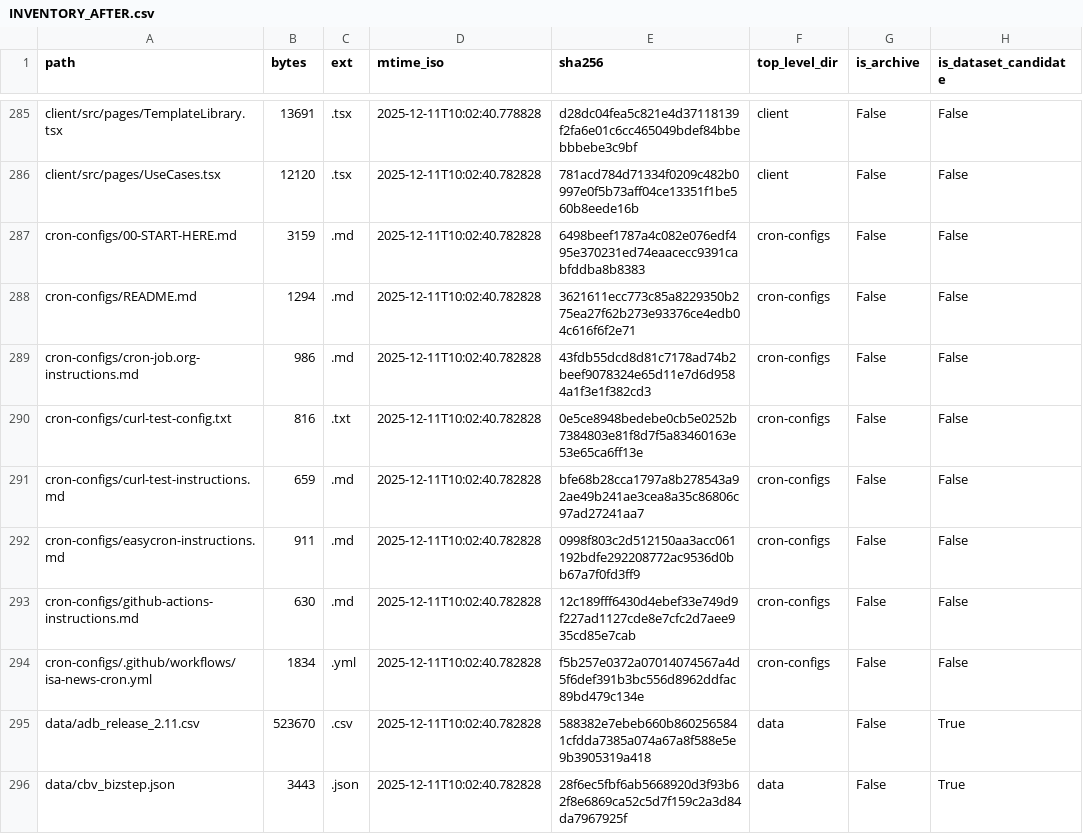
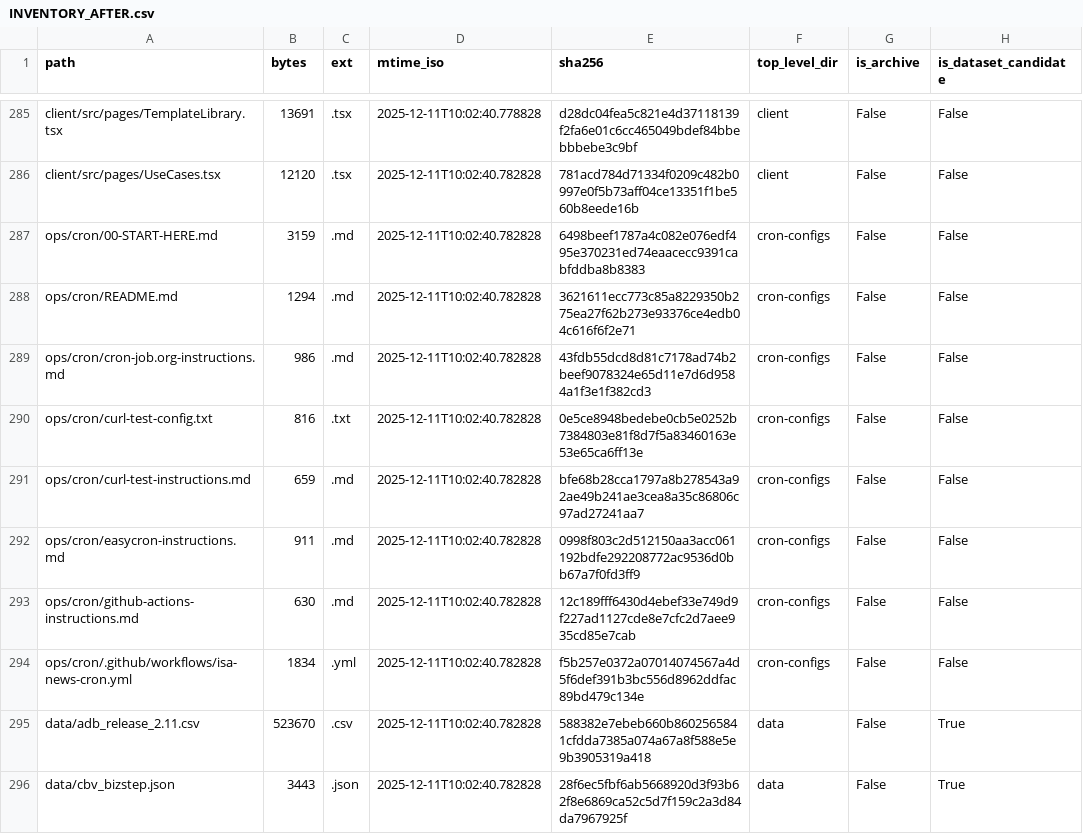
Before and after one commit to GS1Ned/isa_web_clean, a CSV file: docs/INVENTORY_AFTER.csv, drawn as a sheet; only a part is shown, gaps mark what is left out.

Commit message:
chore(ops): move cron-configs into ops/cron and converge configs into config

```diff
--- a/docs/INVENTORY_AFTER.csv
+++ b/docs/INVENTORY_AFTER.csv
@@ -286,10 +286,10 @@ client/src/pages/TemplateLibrary.tsx,13691,.tsx,2025-12-11T10:02:40.778828,d28dc
 client/src/pages/UseCases.tsx,12120,.tsx,2025-12-11T10:02:40.782828,781acd784d71334f0209c482b0997e0f5b73aff04ce13351f1be560b8eede16b,client,False,False
-cron-configs/00-START-HERE.md,3159,.md,2025-12-11T10:02:40.782828,6498beef1787a4c082e076edf495e370231ed74eaacecc9391cabfddba8b8383,cron-configs,False,False
-cron-configs/README.md,1294,.md,2025-12-11T10:02:40.782828,3621611ecc773c85a8229350b275ea27f62b273e93376ce4edb04c616f6f2e71,cron-configs,False,False
-cron-configs/cron-job.org-instructions.md,986,.md,2025-12-11T10:02:40.782828,43fdb55dcd8d81c7178ad74b2beef9078324e65d11e7d6d9584a1f3e1f382cd3,cron-configs,False,False
-cron-configs/curl-test-config.txt,816,.txt,2025-12-11T10:02:40.782828,0e5ce8948bedebe0cb5e0252b7384803e81f8d7f5a83460163e53e65ca6ff13e,cron-configs,False,False
-cron-configs/curl-test-instructions.md,659,.md,2025-12-11T10:02:40.782828,bfe68b28cca1797a8b278543a92ae49b241ae3cea8a35c86806c97ad27241aa7,cron-configs,False,False
-cron-configs/easycron-instructions.md,911,.md,2025-12-11T10:02:40.782828,0998f803c2d512150aa3acc061192bdfe292208772ac9536d0bb67a7f0fd3ff9,cron-configs,False,False
-cron-configs/github-actions-instructions.md,630,.md,2025-12-11T10:02:40.782828,12c189fff6430d4ebef33e749d9f227ad1127cde8e7cfc2d7aee935cd85e7cab,cron-configs,False,False
-cron-configs/.github/workflows/isa-news-cron.yml,1834,.yml,2025-12-11T10:02:40.782828,f5b257e0372a07014074567a4d5f6def391b3bc556d8962ddfac89bd479c134e,cron-configs,False,False
+ops/cron/00-START-HERE.md,3159,.md,2025-12-11T10:02:40.782828,6498beef1787a4c082e076edf495e370231ed74eaacecc9391cabfddba8b8383,cron-configs,False,False
+ops/cron/README.md,1294,.md,2025-12-11T10:02:40.782828,3621611ecc773c85a8229350b275ea27f62b273e93376ce4edb04c616f6f2e71,cron-configs,False,False
+ops/cron/cron-job.org-instructions.md,986,.md,2025-12-11T10:02:40.782828,43fdb55dcd8d81c7178ad74b2beef9078324e65d11e7d6d9584a1f3e1f382cd3,cron-configs,False,False
+ops/cron/curl-test-config.txt,816,.txt,2025-12-11T10:02:40.782828,0e5ce8948bedebe0cb5e0252b7384803e81f8d7f5a83460163e53e65ca6ff13e,cron-configs,False,False
+ops/cron/curl-test-instructions.md,659,.md,2025-12-11T10:02:40.782828,bfe68b28cca1797a8b278543a92ae49b241ae3cea8a35c86806c97ad27241aa7,cron-configs,False,False
+ops/cron/easycron-instructions.md,911,.md,2025-12-11T10:02:40.782828,0998f803c2d512150aa3acc061192bdfe292208772ac9536d0bb67a7f0fd3ff9,cron-configs,False,False
+ops/cron/github-actions-instructions.md,630,.md,2025-12-11T10:02:40.782828,12c189fff6430d4ebef33e749d9f227ad1127cde8e7cfc2d7aee935cd85e7cab,cron-configs,False,False
+ops/cron/.github/workflows/isa-news-cron.yml,1834,.yml,2025-12-11T10:02:40.782828,f5b257e0372a07014074567a4d5f6def391b3bc556d8962ddfac89bd479c134e,cron-configs,False,False
 data/adb_release_2.11.csv,523670,.csv,2025-12-11T10:02:40.782828,588382e7ebeb660b8602565841cfdda7385a074a67a8f588e5e9b3905319a418,data,False,True
```
Also changed, not shown: docs/INVENTORY_BEFORE.csv, docs/INVENTORY_FINAL.csv, 23 other files.
